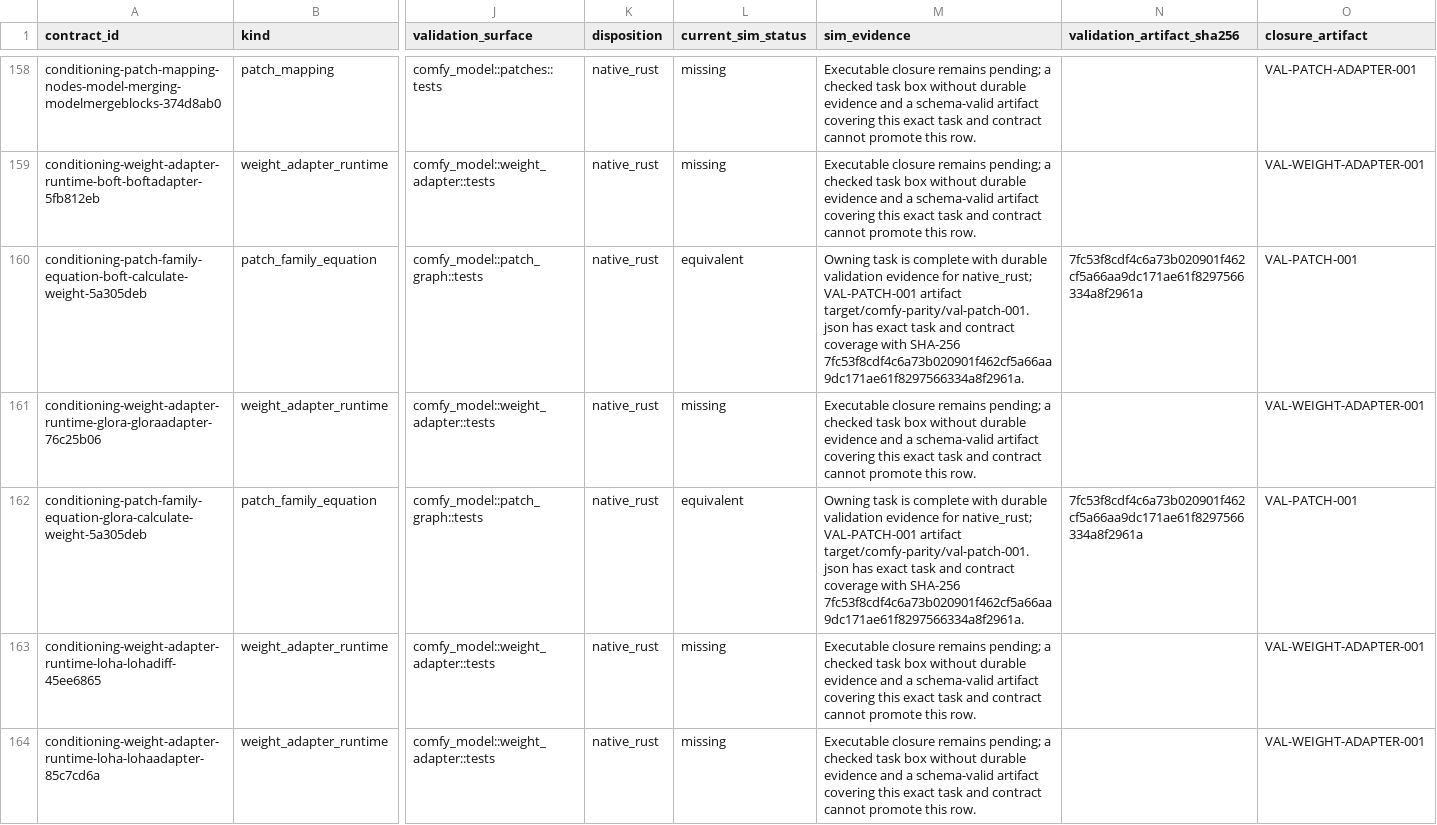
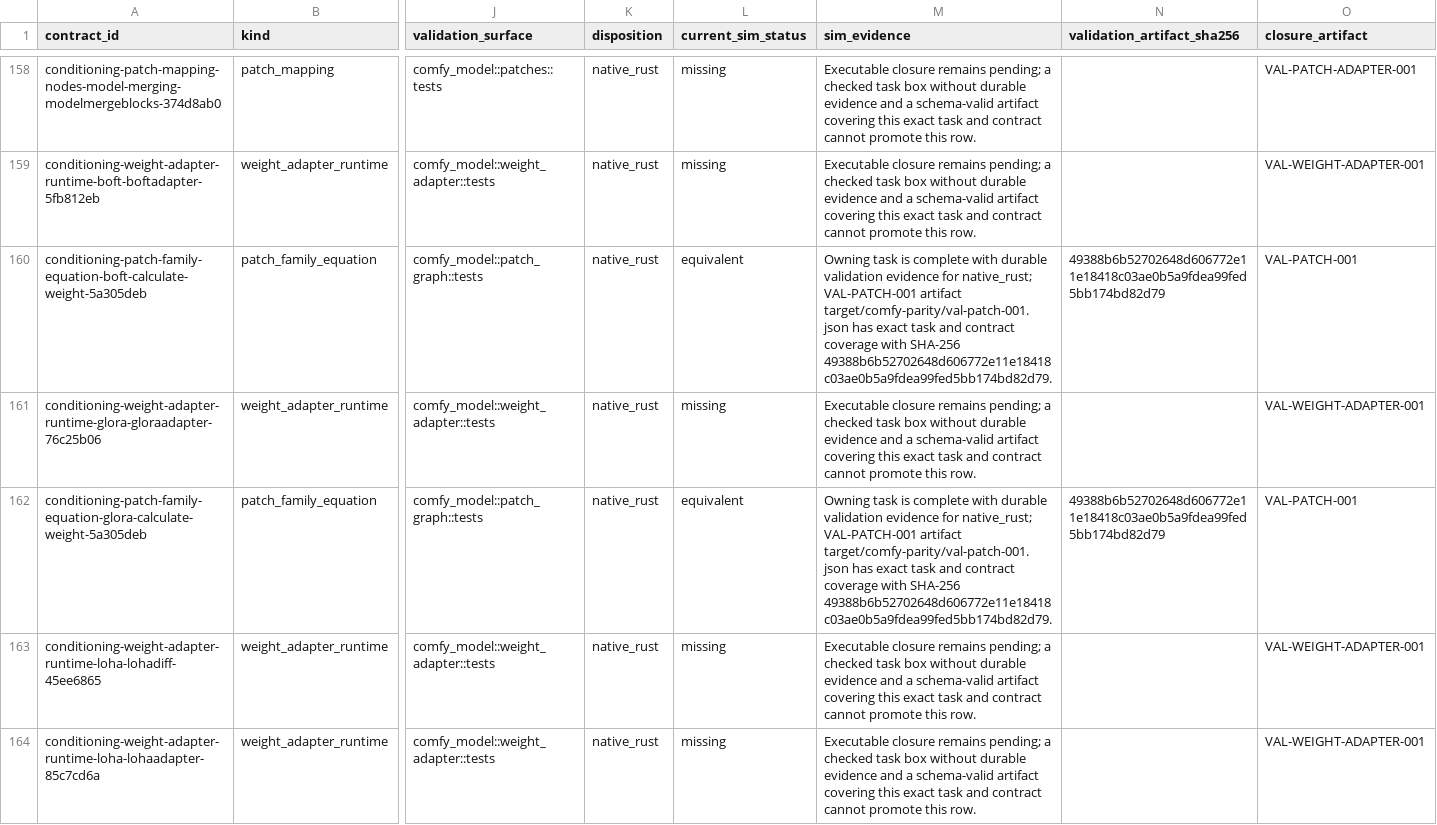
Before and after one commit to imagineerings/xor, a CSV file: .agents/specs/comfy-parity/catalogs/backend-conditioning-contracts.csv, drawn as a sheet; only a part is shown, gaps mark what is left out; the diff covers the shown part only; the diff names each change by its address in the sheet, - before the commit and + after, or states it on an @@ line.

```diff
--- a/.agents/specs/comfy-parity/catalogs/backend-conditioning-contracts.csv
+++ b/.agents/specs/comfy-parity/catalogs/backend-conditioning-contracts.csv
-M160 (sim_evidence): …with SHA-256 7fc53f8cdf4c6a73b020901f462cf5a66aa9dc171ae61f8297566334a8f2961a.
+M160 (sim_evidence): …with SHA-256 49388b6b52702648d606772e11e18418c03ae0b5a9fdea99fed5bb174bd82d79.
-N160 (validation_artifact_sha256): 7fc53f8cdf4c6a73b020901f462cf5a66aa9dc171ae61f8297566334a8f2961a
+N160 (validation_artifact_sha256): 49388b6b52702648d606772e11e18418c03ae0b5a9fdea99fed5bb174bd82d79
-M162 (sim_evidence): …with SHA-256 7fc53f8cdf4c6a73b020901f462cf5a66aa9dc171ae61f8297566334a8f2961a.
+M162 (sim_evidence): …with SHA-256 49388b6b52702648d606772e11e18418c03ae0b5a9fdea99fed5bb174bd82d79.
-N162 (validation_artifact_sha256): 7fc53f8cdf4c6a73b020901f462cf5a66aa9dc171ae61f8297566334a8f2961a
+N162 (validation_artifact_sha256): 49388b6b52702648d606772e11e18418c03ae0b5a9fdea99fed5bb174bd82d79
```
Also changed, not shown: 40 edited cells elsewhere in this file, 11 other files.
